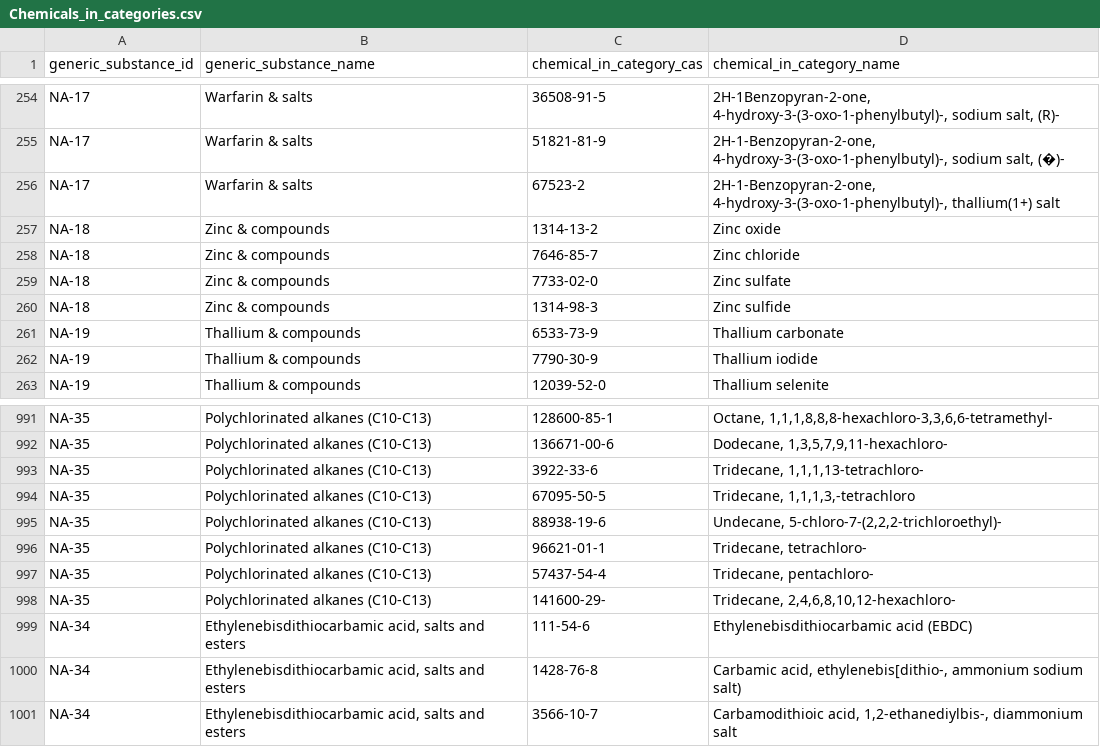
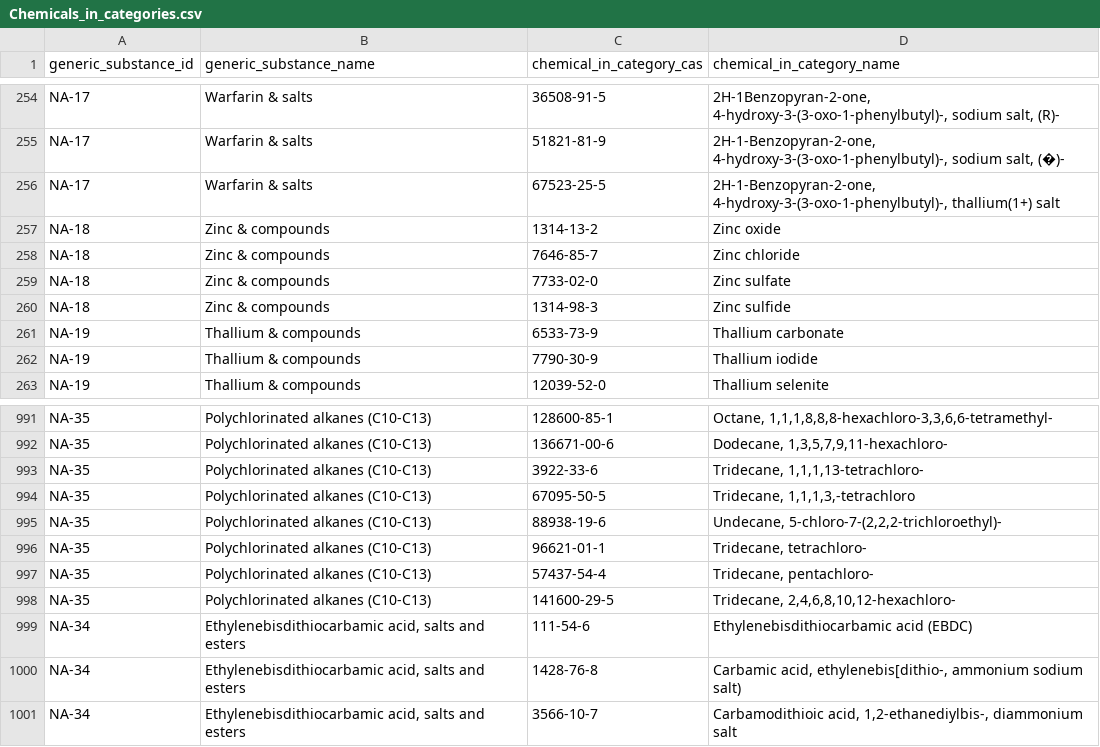
Before and after one commit to jodhernandezbe/PRTR_transfers, a CSV file: ancillary/Chemicals_in_categories.csv, drawn as a sheet; only a part is shown, gaps mark what is left out.

```diff
--- a/ancillary/Chemicals_in_categories.csv
+++ b/ancillary/Chemicals_in_categories.csv
@@ -255,3 +255,3 @@ NA-17,Warfarin & salts,36508-91-5,"2H-1Benzopyran-2-one, 4-hydroxy-3-(3-oxo-1-ph
 NA-17,Warfarin & salts,51821-81-9,"2H-1-Benzopyran-2-one, 4-hydroxy-3-(3-oxo-1-phenylbutyl)-, sodium salt, (�)-"
-NA-17,Warfarin & salts,67523-2,"2H-1-Benzopyran-2-one, 4-hydroxy-3-(3-oxo-1-phenylbutyl)-, thallium(1+) salt"
+NA-17,Warfarin & salts,67523-25-5,"2H-1-Benzopyran-2-one, 4-hydroxy-3-(3-oxo-1-phenylbutyl)-, thallium(1+) salt"
 NA-18,Zinc & compounds,1314-13-2,Zinc oxide
@@ -997,3 +997,3 @@ NA-35,Polychlorinated alkanes (C10-C13),96621-01-1,"Tridecane, tetrachloro-"
 NA-35,Polychlorinated alkanes (C10-C13),57437-54-4,"Tridecane, pentachloro-"
-NA-35,Polychlorinated alkanes (C10-C13),141600-29-,"Tridecane, 2,4,6,8,10,12-hexachloro-"
+NA-35,Polychlorinated alkanes (C10-C13),141600-29-5,"Tridecane, 2,4,6,8,10,12-hexachloro-"
 NA-34,"Ethylenebisdithiocarbamic acid, salts and esters",111-54-6,Ethylenebisdithiocarbamic acid (EBDC)
```
Also changed, not shown: 12 other files.
